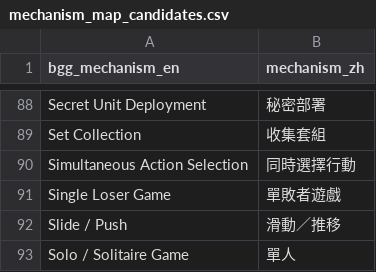
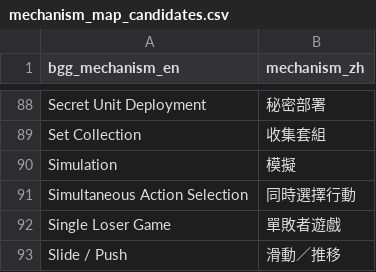
Before and after one commit to TELIFUJ/game-guide-site, a CSV file: data/mechanism_map_candidates.csv, drawn as a sheet; only a part is shown, gaps mark what is left out; the shorter side is filled out with more unchanged rows.

```diff
--- a/data/mechanism_map_candidates.csv
+++ b/data/mechanism_map_candidates.csv
@@ -89,2 +89,3 @@ Secret Unit Deployment,秘密部署
 Set Collection,收集套組
+Simulation,模擬
 Simultaneous Action Selection,同時選擇行動
```
Also changed, not shown: 18 other files.
